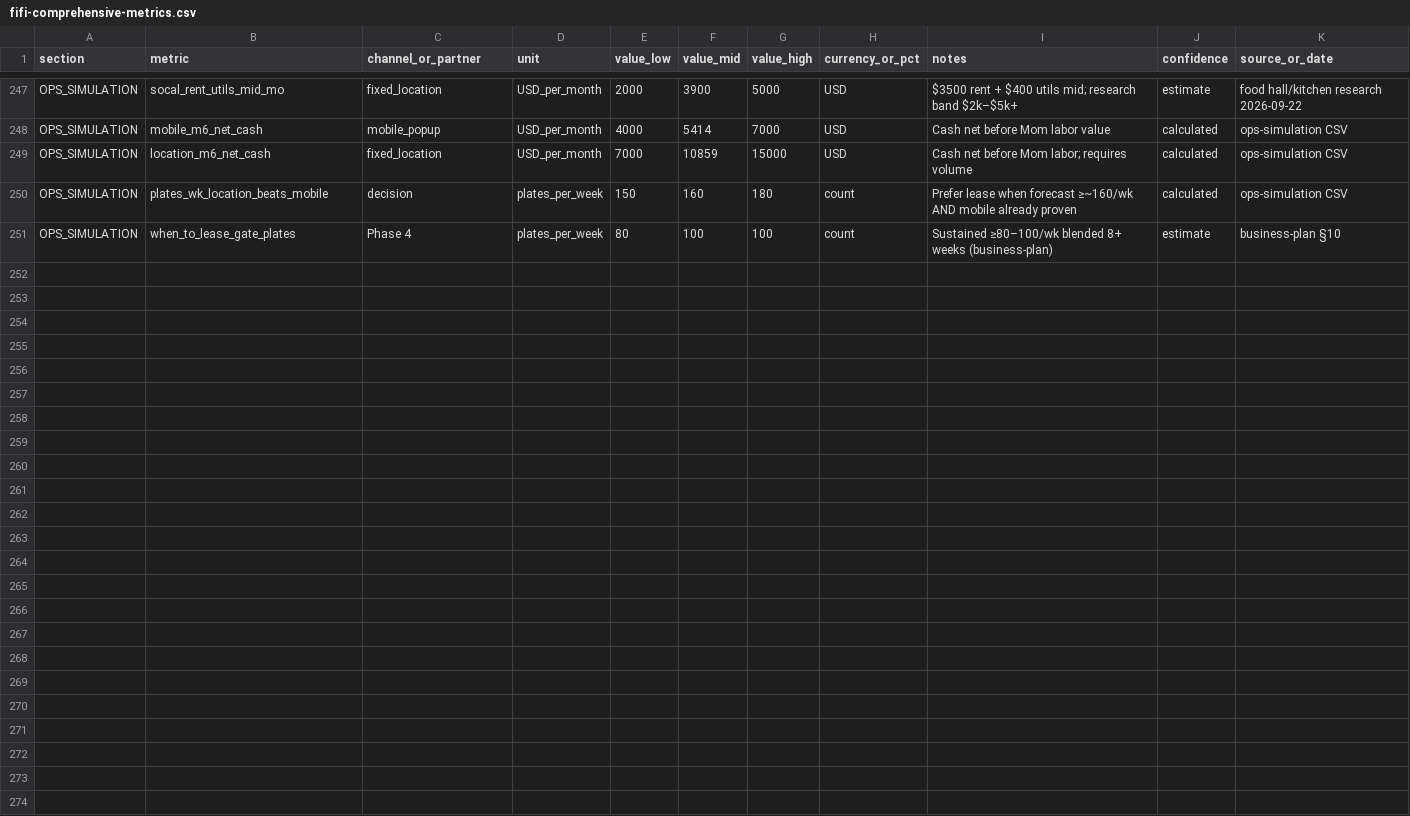
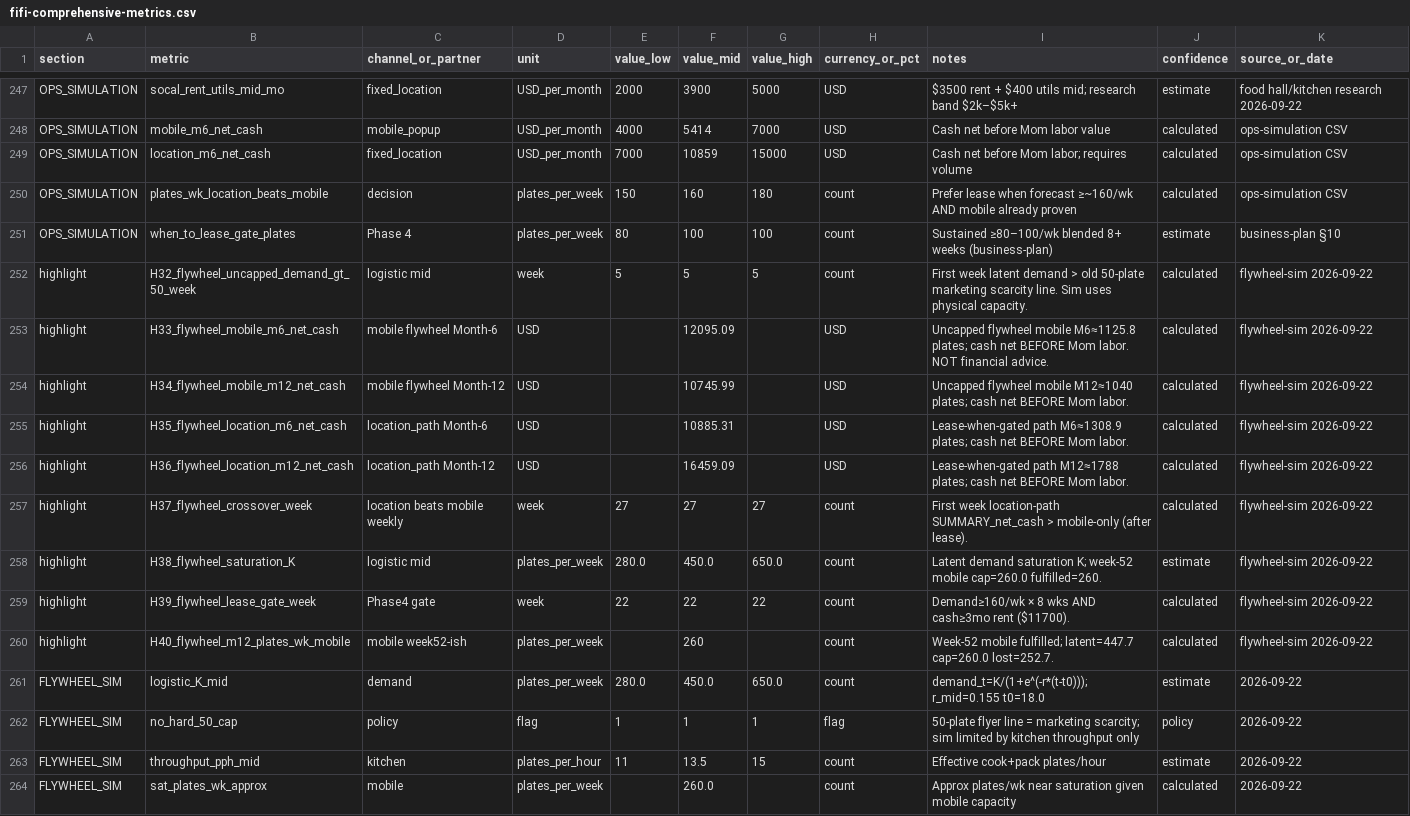
Before and after one commit to traplandlord/fifi-soul-food-plate, a CSV file: business/fifi-comprehensive-metrics.csv, drawn as a sheet; only a part is shown, gaps mark what is left out; the diff names each change by its address in the sheet, - before the commit and + after, or states it on an @@ line.

Commit message:
Add uncapped logistic flywheel demand simulation
Models S-curve demand + loyalty flywheel limited by kitchen throughput (not the 50-plate marketing cap), with mobile-only vs lease-when-gated paths, hub links, and metrics highlights.

```diff
--- a/business/fifi-comprehensive-metrics.csv
+++ b/business/fifi-comprehensive-metrics.csv
+row 252: highlight | H32_flywheel_uncapped_demand_gt_50_week | logistic mid | week | 5 | 5 | 5 | count | First week latent demand > old 50-plate marketing scarcity line. Sim uses physical capacity. | calculated | flywheel-sim 2026-09-22
+row 253: highlight | H33_flywheel_mobile_m6_net_cash | mobile flywheel Month-6 | USD |  | 12095.09 |  | USD | Uncapped flywheel mobile M6≈1125.8 plates; cash net BEFORE Mom labor. NOT financial advice. | calculated | flywheel-sim 2026-09-22
+row 254: highlight | H34_flywheel_mobile_m12_net_cash | mobile flywheel Month-12 | USD |  | 10745.99 |  | USD | Uncapped flywheel mobile M12≈1040 plates; cash net BEFORE Mom labor. | calculated | flywheel-sim 2026-09-22
+row 255: highlight | H35_flywheel_location_m6_net_cash | location_path Month-6 | USD |  | 10885.31 |  | USD | Lease-when-gated path M6≈1308.9 plates; cash net BEFORE Mom labor. | calculated | flywheel-sim 2026-09-22
+row 256: highlight | H36_flywheel_location_m12_net_cash | location_path Month-12 | USD |  | 16459.09 |  | USD | Lease-when-gated path M12≈1788 plates; cash net BEFORE Mom labor. | calculated | flywheel-sim 2026-09-22
+row 257: highlight | H37_flywheel_crossover_week | location beats mobile weekly | week | 27 | 27 | 27 | count | First week location-path SUMMARY_net_cash > mobile-only (after lease). | calculated | flywheel-sim 2026-09-22
+row 258: highlight | H38_flywheel_saturation_K | logistic mid | plates_per_week | 280.0 | 450.0 | 650.0 | count | Latent demand saturation K; week-52 mobile cap=260.0 fulfilled=260. | estimate | flywheel-sim 2026-09-22
+row 259: highlight | H39_flywheel_lease_gate_week | Phase4 gate | week | 22 | 22 | 22 | count | Demand≥160/wk × 8 wks AND cash≥3mo rent ($11700). | calculated | flywheel-sim 2026-09-22
+row 260: highlight | H40_flywheel_m12_plates_wk_mobile | mobile week52-ish | plates_per_week |  | 260 |  | count | Week-52 mobile fulfilled; latent=447.7 cap=260.0 lost=252.7. | calculated | flywheel-sim 2026-09-22
+row 261: FLYWHEEL_SIM | logistic_K_mid | demand | plates_per_week | 280.0 | 450.0 | 650.0 | count | demand_t=K/(1+e^(-r*(t-t0))); r_mid=0.155 t0=18.0 | estimate | 2026-09-22
+row 262: FLYWHEEL_SIM | no_hard_50_cap | policy | flag | 1 | 1 | 1 | flag | 50-plate flyer line = marketing scarcity; sim limited by kitchen throughput only | policy | 2026-09-22
+row 263: FLYWHEEL_SIM | throughput_pph_mid | kitchen | plates_per_hour | 11 | 13.5 | 15 | count | Effective cook+pack plates/hour | estimate | 2026-09-22
+row 264: FLYWHEEL_SIM | sat_plates_wk_approx | mobile | plates_per_week |  | 260.0 |  | count | Approx plates/wk near saturation given mobile capacity | calculated | 2026-09-22
```
Also changed, not shown: 6 other files.
